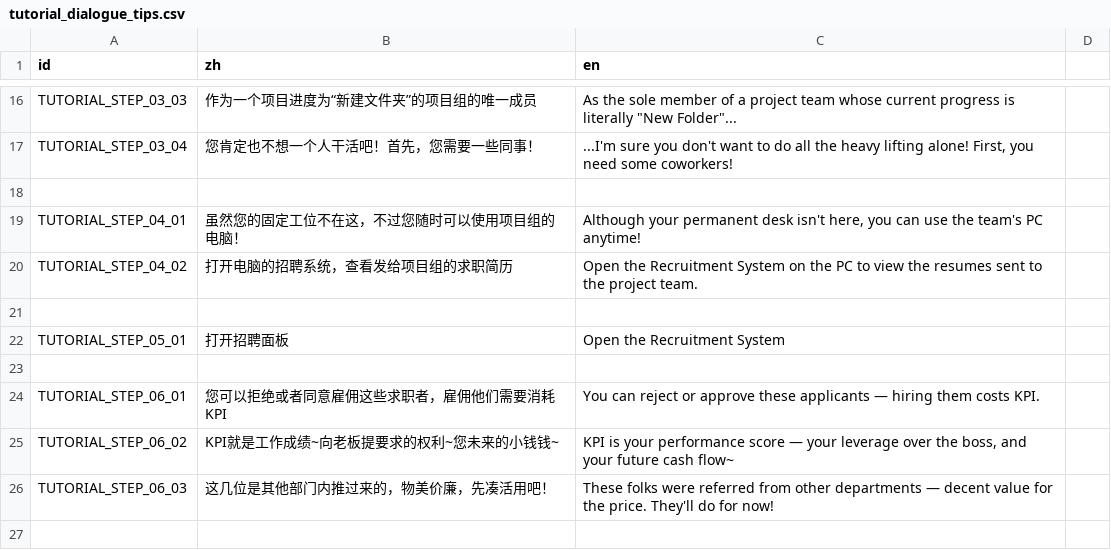
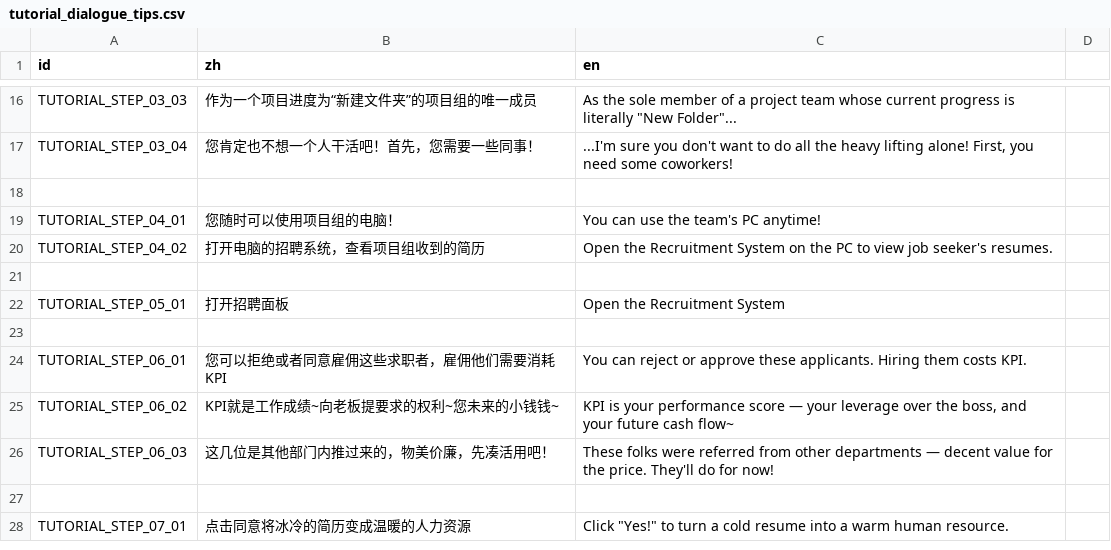
Before and after one commit to TenningYaya/managing-up, a CSV file: language/tutorial_dialogue_tips.csv, drawn as a sheet; only a part is shown, gaps mark what is left out; the shorter side is filled out with more unchanged rows.

```diff
--- a/language/tutorial_dialogue_tips.csv
+++ b/language/tutorial_dialogue_tips.csv
@@ -18,4 +18,4 @@ TUTORIAL_STEP_03_04,您肯定也不想一个人干活吧！首先，您需要一
 ,,
-TUTORIAL_STEP_04_01,虽然您的固定工位不在这，不过您随时可以使用项目组的电脑！,"Although your permanent desk isn't here, you can use the team's PC anytime!"
-TUTORIAL_STEP_04_02,打开电脑的招聘系统，查看发给项目组的求职简历,Open the Recruitment System on the PC to view the resumes sent to the project team.
+TUTORIAL_STEP_04_01,您随时可以使用项目组的电脑！,"You can use the team's PC anytime!"
+TUTORIAL_STEP_04_02,打开电脑的招聘系统，查看项目组收到的简历,Open the Recruitment System on the PC to view job seeker's resumes.
 ,,
@@ -23,3 +23,3 @@ TUTORIAL_STEP_05_01,打开招聘面板,Open the Recruitment System
 ,,
-TUTORIAL_STEP_06_01,您可以拒绝或者同意雇佣这些求职者，雇佣他们需要消耗KPI,You can reject or approve these applicants — hiring them costs KPI.
+TUTORIAL_STEP_06_01,您可以拒绝或者同意雇佣这些求职者，雇佣他们需要消耗KPI,You can reject or approve these applicants. Hiring them costs KPI.
 TUTORIAL_STEP_06_02,KPI就是工作成绩~向老板提要求的权利~您未来的小钱钱~,"KPI is your performance score — your leverage over the boss, and your future cash flow~"
```
Also changed, not shown: language/tutorial_page_tips.csv, 4 other files.
